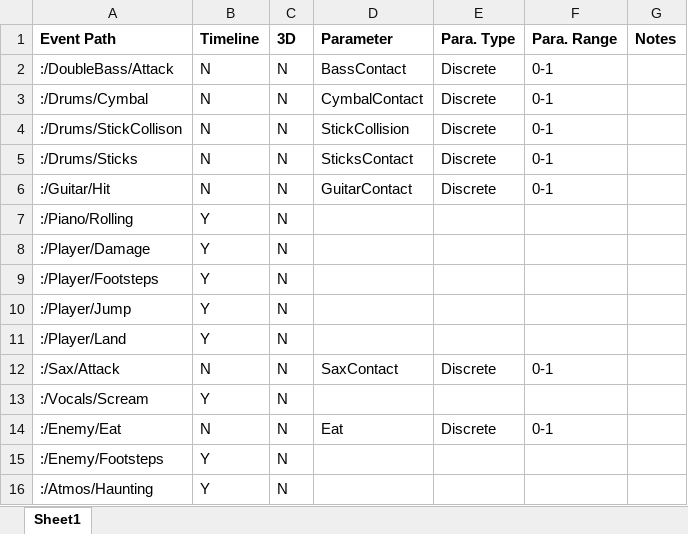
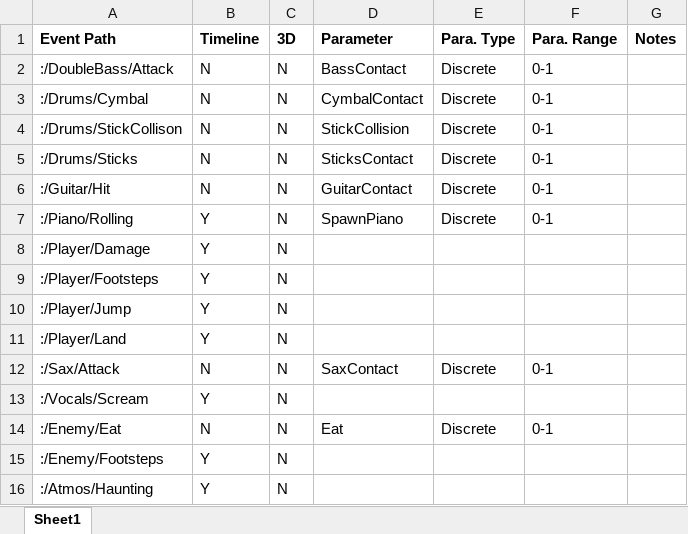
Before and after one commit to MachJacob/BringTheBandBack, an Excel workbook: Fmod/audio managment sheet.xlsx, sheet Sheet1, drawn as a sheet; values as stored, in another font and other column widths than the file's, no borders; the diff names each change by its address in the sheet, - before the commit and + after, or states it on an @@ line.

```diff
--- a/Fmod/audio managment sheet.xlsx (sheet Sheet1)
+++ b/Fmod/audio managment sheet.xlsx (sheet Sheet1)
-D7 (Parameter): (empty)
+D7 (Parameter): SpawnPiano
-E7 (Para. Type): (empty)
+E7 (Para. Type): Discrete
-F7 (Para. Range): (empty)
+F7 (Para. Range): 0-1
```
Also changed, not shown: 9 other files.
